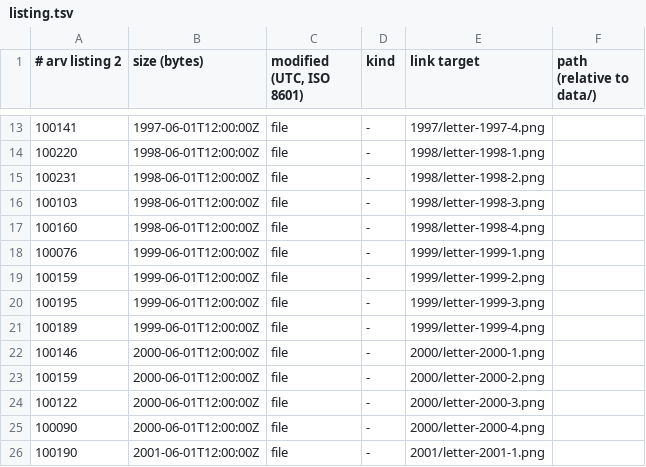
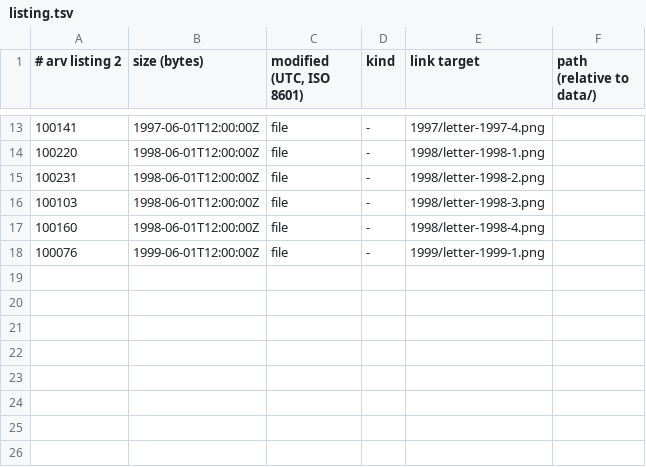
Before and after one commit to mofosyne/arv, a TSV file: samples/home/catalog/volumes/SCAN-01_1995-2008_D/listing.tsv, drawn as a sheet; only a part is shown, gaps mark what is left out.

```diff
--- a/samples/home/catalog/volumes/SCAN-01_1995-2008_D/listing.tsv
+++ b/samples/home/catalog/volumes/SCAN-01_1995-2008_D/listing.tsv
@@ -18,9 +18 @@
 100076	1999-06-01T12:00:00Z	file	-	1999/letter-1999-1.png
-100159	1999-06-01T12:00:00Z	file	-	1999/letter-1999-2.png
-100195	1999-06-01T12:00:00Z	file	-	1999/letter-1999-3.png
-100189	1999-06-01T12:00:00Z	file	-	1999/letter-1999-4.png
-100146	2000-06-01T12:00:00Z	file	-	2000/letter-2000-1.png
-100159	2000-06-01T12:00:00Z	file	-	2000/letter-2000-2.png
-100122	2000-06-01T12:00:00Z	file	-	2000/letter-2000-3.png
-100090	2000-06-01T12:00:00Z	file	-	2000/letter-2000-4.png
-100190	2001-06-01T12:00:00Z	file	-	2001/letter-2001-1.png
```
Also changed, not shown: samples/home/catalog/volumes/SCAN-02_1995-2008_B/listing.tsv, samples/home/catalog/volumes/SCAN-03_1995-2008_9/listing.tsv, 16 other files.
